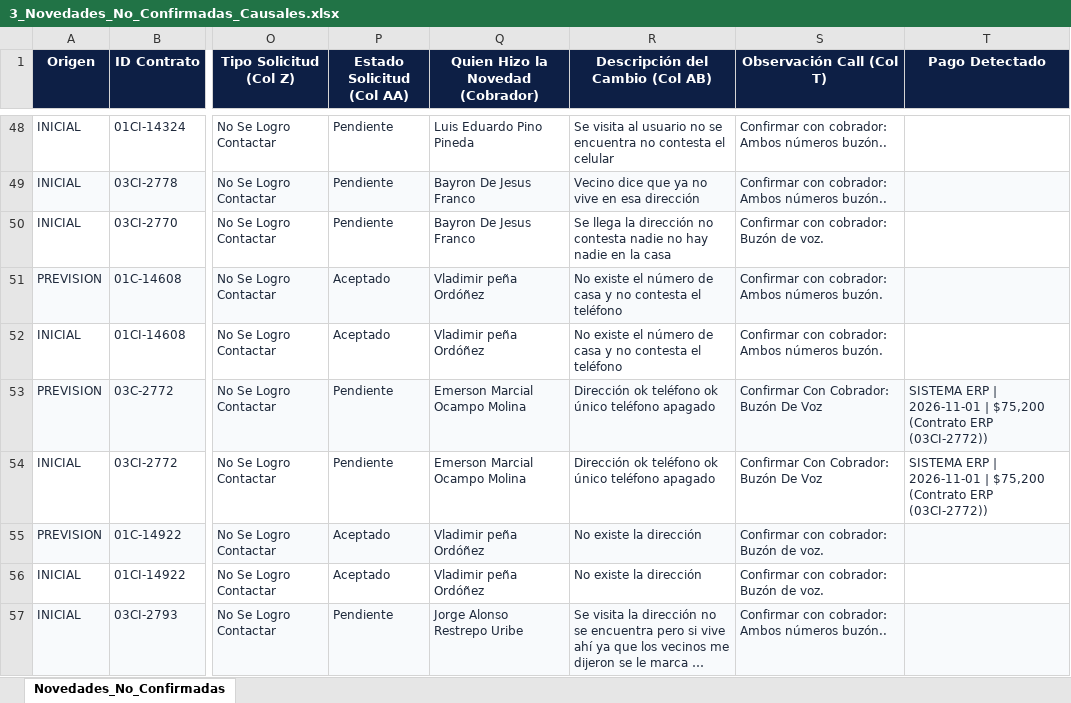
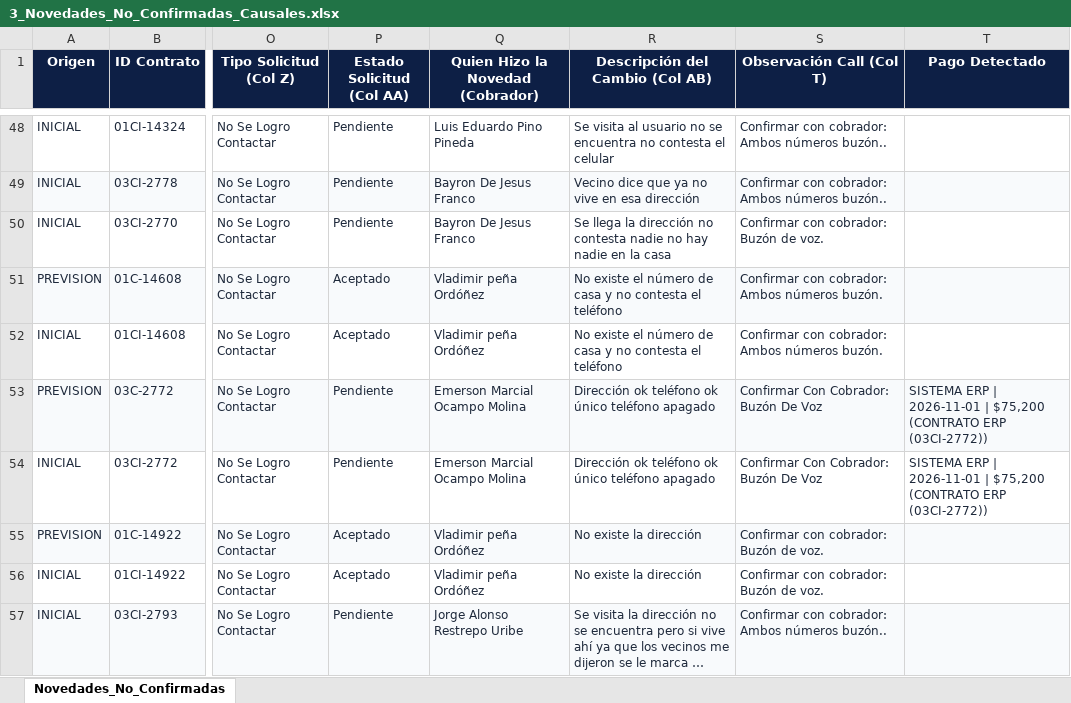
Before and after one commit to coordplaneacioncarteranal-del/ruta-confirmacion-sfun, an Excel workbook: 3_Novedades_No_Confirmadas_Causales.xlsx, sheet Novedades_No_Confirmadas, drawn as a sheet; only a part is shown, gaps mark what is left out; long unchanged cells end in …; values as stored, in another font and other column widths than the file's, no borders; the diff covers the shown part only; the diff names each change by its address in the sheet, - before the commit and + after, or states it on an @@ line.

Commit message:
Novedades y Causales (2026-11-25 14:23)

```diff
--- a/3_Novedades_No_Confirmadas_Causales.xlsx (sheet Novedades_No_Confirmadas)
+++ b/3_Novedades_No_Confirmadas_Causales.xlsx (sheet Novedades_No_Confirmadas)
-T53:T54 (Pago Detectado): …| $75,200 (Contrato ERP (03CI-2772))
+T53:T54 (Pago Detectado): …| $75,200 (CONTRATO ERP (03CI-2772))
```
Also changed, not shown: 6 edited cells elsewhere in this sheet.
